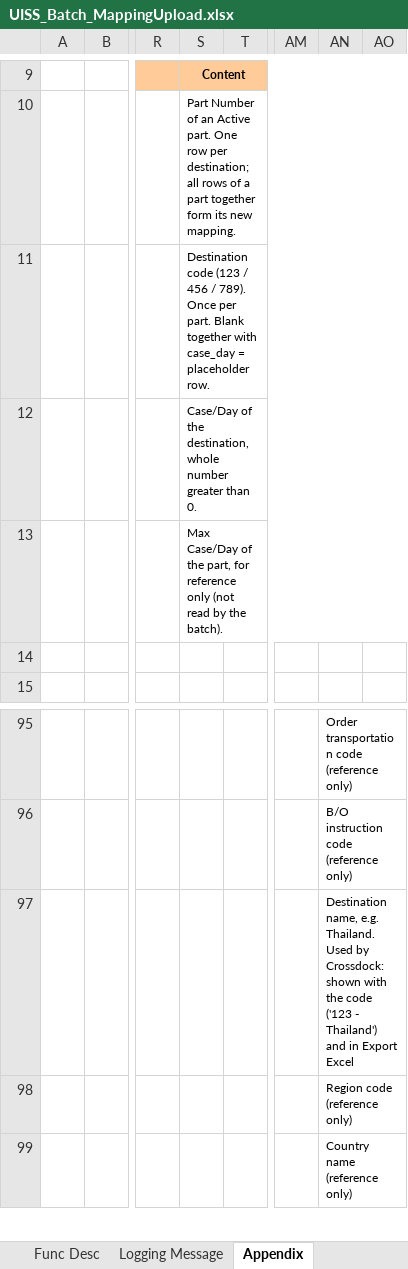
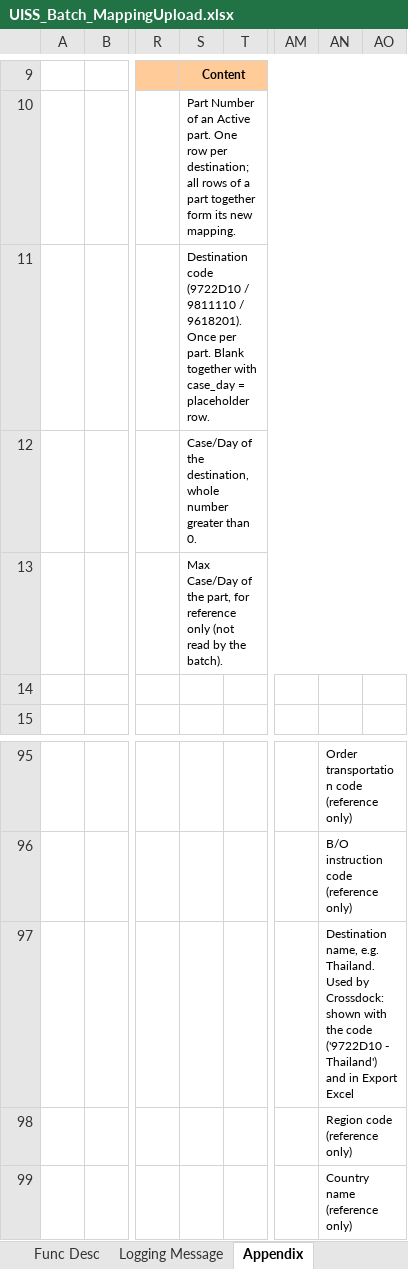
Before and after one commit to ivanrayhannn/crossdockpoc, an Excel workbook: UISS_Batch_MappingUpload.xlsx, sheet Appendix, drawn as a sheet; only a part is shown, gaps mark what is left out; values as stored, in another font and other column widths than the file's, no borders; the diff names each change by its address in the sheet, - before the commit and + after, or states it on an @@ line.

```diff
--- a/UISS_Batch_MappingUpload.xlsx (sheet Appendix)
+++ b/UISS_Batch_MappingUpload.xlsx (sheet Appendix)
-S11: Destination code (123 / 456 / 789). Once per…
+S11: Destination code (9722D10 / 9811110 / 9618201). Once per…
-AN97: …the code ('123 - Thailand')…
+AN97: …the code ('9722D10 - Thailand')…
```
Also changed, not shown: sheet Sample Input, sheet Gen Desc, UISS_Batch_PartListUpload_v2.xlsx, 20 other files.
